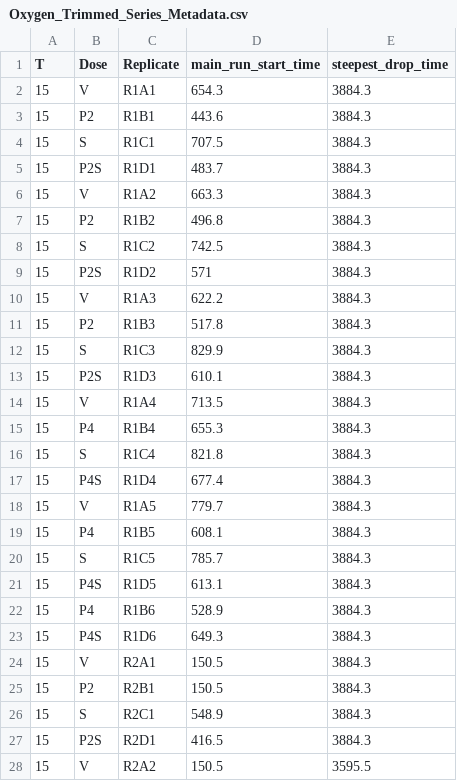
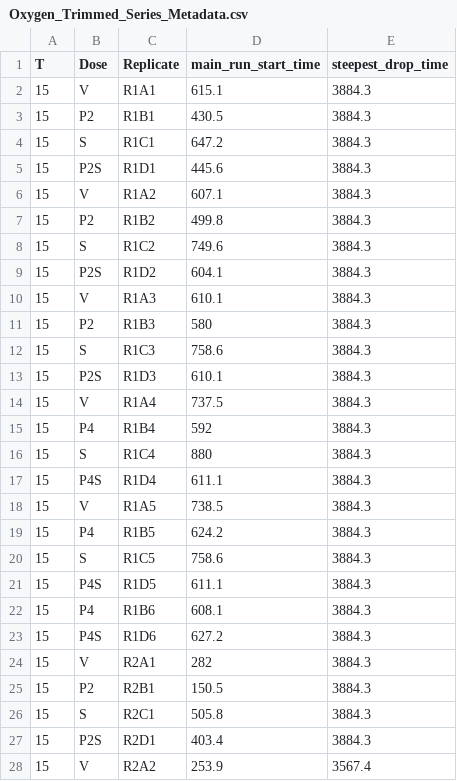
Before and after one commit to icakin/zt-temperature-prothioconazole, a CSV file: tables/aox/ptc_sham/Oxygen_Trimmed_Series_Metadata.csv, drawn as a sheet; only a part is shown; the diff covers the shown part only.

```diff
--- a/tables/aox/ptc_sham/Oxygen_Trimmed_Series_Metadata.csv
+++ b/tables/aox/ptc_sham/Oxygen_Trimmed_Series_Metadata.csv
@@ -1,28 +1,28 @@
 "T","Dose","Replicate","main_run_start_time","steepest_drop_time"
-15,"V","R1A1",654.3,3884.3
-15,"P2","R1B1",443.6,3884.3
-15,"S","R1C1",707.5,3884.3
-15,"P2S","R1D1",483.7,3884.3
-15,"V","R1A2",663.3,3884.3
-15,"P2","R1B2",496.8,3884.3
-15,"S","R1C2",742.5,3884.3
-15,"P2S","R1D2",571,3884.3
-15,"V","R1A3",622.2,3884.3
-15,"P2","R1B3",517.8,3884.3
-15,"S","R1C3",829.9,3884.3
+15,"V","R1A1",615.1,3884.3
+15,"P2","R1B1",430.5,3884.3
+15,"S","R1C1",647.2,3884.3
+15,"P2S","R1D1",445.6,3884.3
+15,"V","R1A2",607.1,3884.3
+15,"P2","R1B2",499.8,3884.3
+15,"S","R1C2",749.6,3884.3
+15,"P2S","R1D2",604.1,3884.3
+15,"V","R1A3",610.1,3884.3
+15,"P2","R1B3",580,3884.3
+15,"S","R1C3",758.6,3884.3
 15,"P2S","R1D3",610.1,3884.3
-15,"V","R1A4",713.5,3884.3
-15,"P4","R1B4",655.3,3884.3
-15,"S","R1C4",821.8,3884.3
-15,"P4S","R1D4",677.4,3884.3
-15,"V","R1A5",779.7,3884.3
-15,"P4","R1B5",608.1,3884.3
-15,"S","R1C5",785.7,3884.3
-15,"P4S","R1D5",613.1,3884.3
-15,"P4","R1B6",528.9,3884.3
-15,"P4S","R1D6",649.3,3884.3
-15,"V","R2A1",150.5,3884.3
+15,"V","R1A4",737.5,3884.3
+15,"P4","R1B4",592,3884.3
+15,"S","R1C4",880,3884.3
+15,"P4S","R1D4",611.1,3884.3
+15,"V","R1A5",738.5,3884.3
+15,"P4","R1B5",624.2,3884.3
+15,"S","R1C5",758.6,3884.3
+15,"P4S","R1D5",611.1,3884.3
+15,"P4","R1B6",608.1,3884.3
+15,"P4S","R1D6",627.2,3884.3
+15,"V","R2A1",282,3884.3
 15,"P2","R2B1",150.5,3884.3
-15,"S","R2C1",548.9,3884.3
-15,"P2S","R2D1",416.5,3884.3
-15,"V","R2A2",150.5,3595.5
+15,"S","R2C1",505.8,3884.3
+15,"P2S","R2D1",403.4,3884.3
+15,"V","R2A2",253.9,3567.4
```
Also changed, not shown: 112 edited cells elsewhere in this file, tables/aox/ptc_sham_fit_windows_auto.csv, tables/aox/ptc_sham_interaction.csv, 16 other files.
